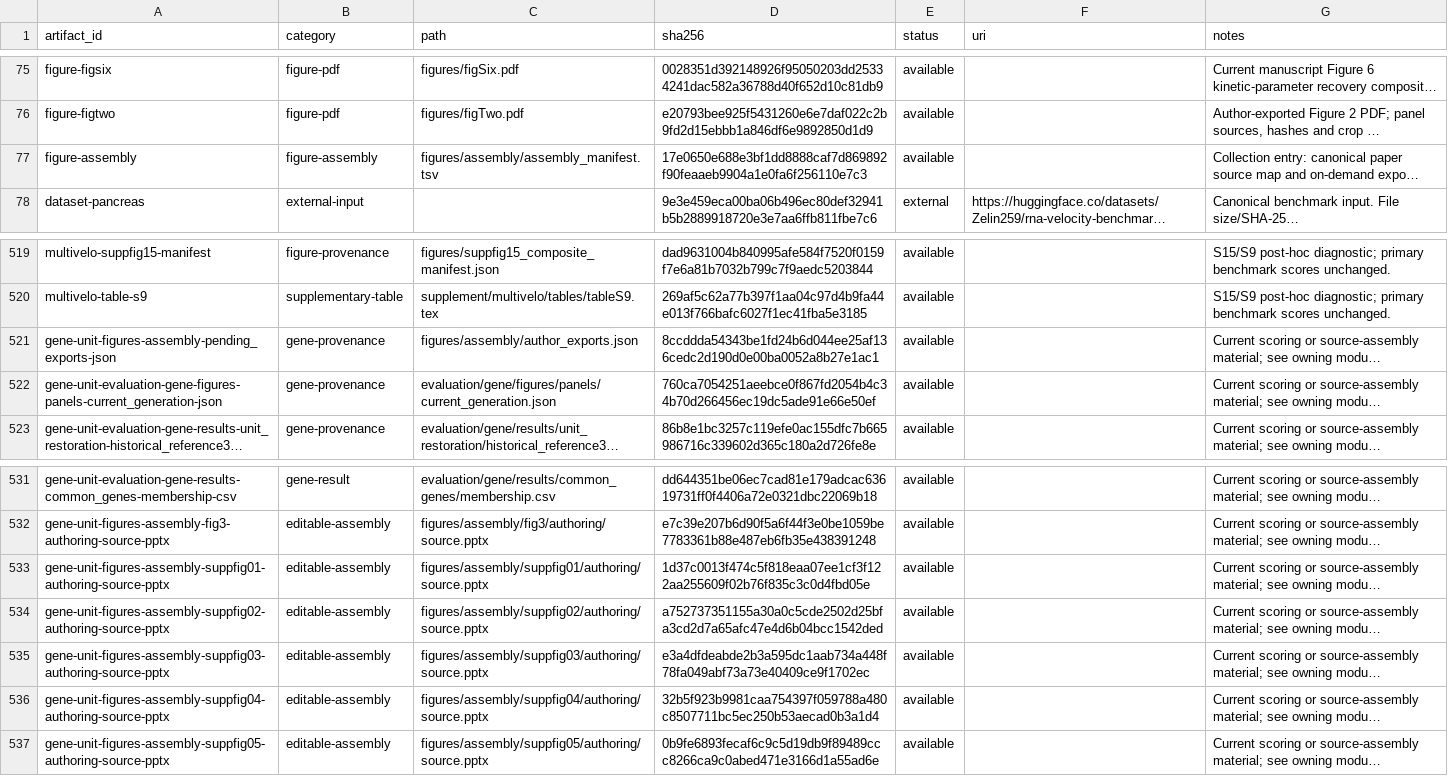
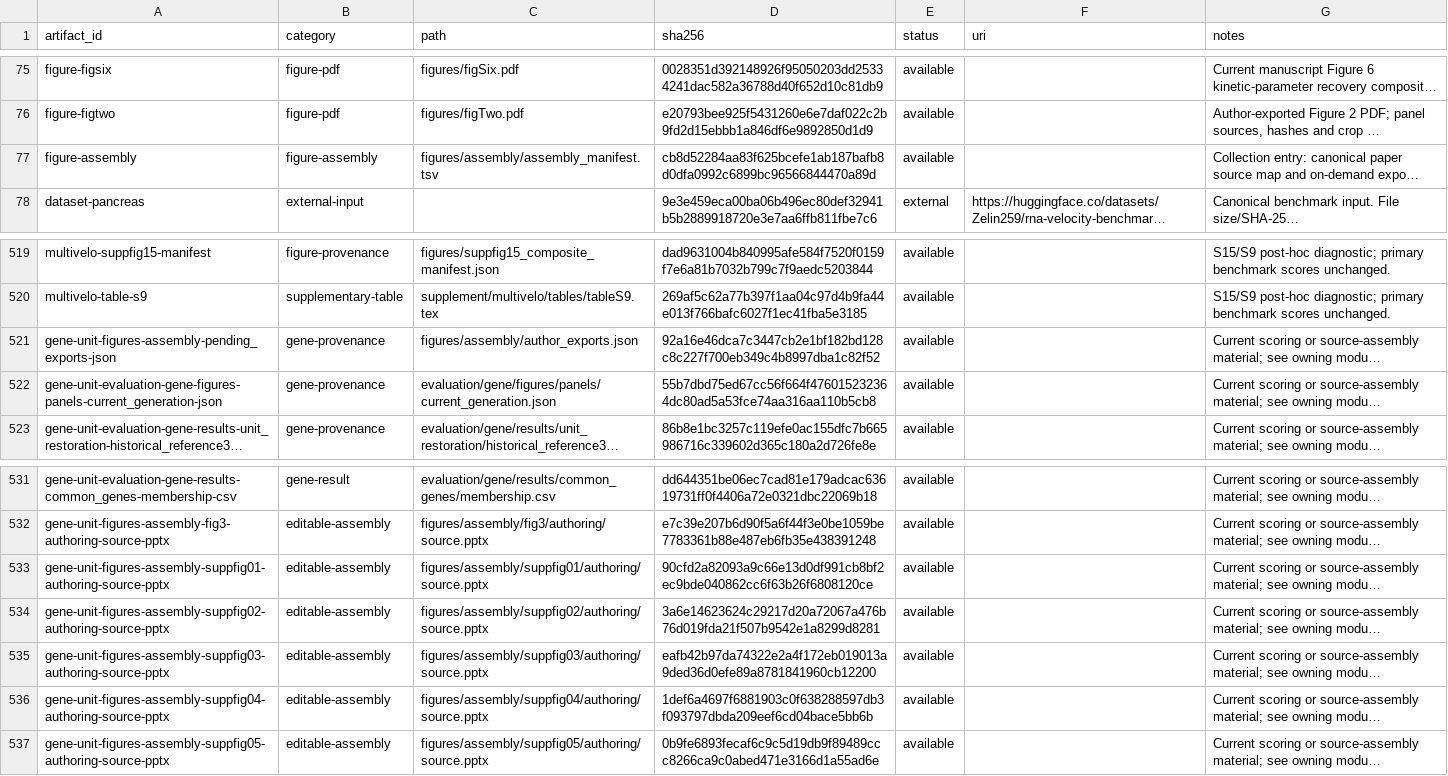
Before and after one commit to Tomorin259/benchmark_repository, a TSV file: artifacts.tsv, drawn as a sheet; only a part is shown, gaps mark what is left out; long unchanged cells end in …; the diff names each change by its address in the sheet, - before the commit and + after, or states it on an @@ line.

```diff
--- a/artifacts.tsv
+++ b/artifacts.tsv
-D77 (sha256): 17e0650e688e3bf1dd8888caf7d869892f90feaaeb9904a1e0fa6f256110e7c3
+D77 (sha256): cb8d52284aa83f625bcefe1ab187bafb8d0dfa0992c6899bc96566844470a89d
-D521 (sha256): 8ccddda54343be1fd24b6d044ee25af136cedc2d190d0e00ba0052a8b27e1ac1
+D521 (sha256): 92a16e46dca7c3447cb2e1bf182bd128c8c227f700eb349c4b8997dba1c82f52
-D522 (sha256): 760ca7054251aeebce0f867fd2054b4c34b70d266456ec19dc5ade91e66e50ef
+D522 (sha256): 55b7dbd75ed67cc56f664f476015232364dc80ad5a53fce74aa316aa110b5cb8
-D533 (sha256): 1d37c0013f474c5f818eaa07ee1cf3f122aa255609f02b76f835c3c0d4fbd05e
+D533 (sha256): 90cfd2a82093a9c66e13d0df991cb8bf2ec9bde040862cc6f63b26f6808120ce
-D534 (sha256): a752737351155a30a0c5cde2502d25bfa3cd2d7a65afc47e4d6b04bcc1542ded
+D534 (sha256): 3a6e14623624c29217d20a72067a476b76d019fda21f507b9542e1a8299d8281
-D535 (sha256): e3a4dfdeabde2b3a595dc1aab734a448f78fa049abf73a73e40409ce9f1702ec
+D535 (sha256): eafb42b97da74322e2a4f172eb019013a9ded36d0efe89a8781841960cb12200
-D536 (sha256): 32b5f923b9981caa754397f059788a480c8507711bc5ec250b53aecad0b3a1d4
+D536 (sha256): 1def6a4697f6881903c0f638288597db3f093797dbda209eef6cd04bace5bb6b
```
Also changed, not shown: evaluation/gene/figures/panels/assembly_manifest.tsv, evaluation/gene/figures/panels/simulation/branching/scores_used.csv, 41 other files.
